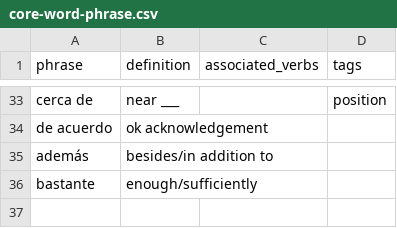
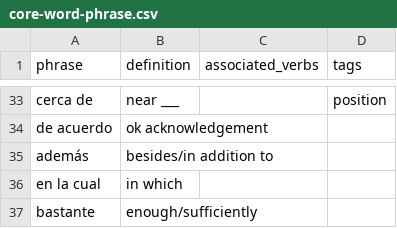
Before and after one commit to patmoore/anki-conjugate-spanish, a CSV file: conjugate_spanish/dictionaries/core-word-phrase.csv, drawn as a sheet; only a part is shown, gaps mark what is left out; the diff names each change by its address in the sheet, - before the commit and + after, or states it on an @@ line.

Commit message:
vocabulary

```diff
--- a/conjugate_spanish/dictionaries/core-word-phrase.csv
+++ b/conjugate_spanish/dictionaries/core-word-phrase.csv
+row 36: en la cual | in which
```
